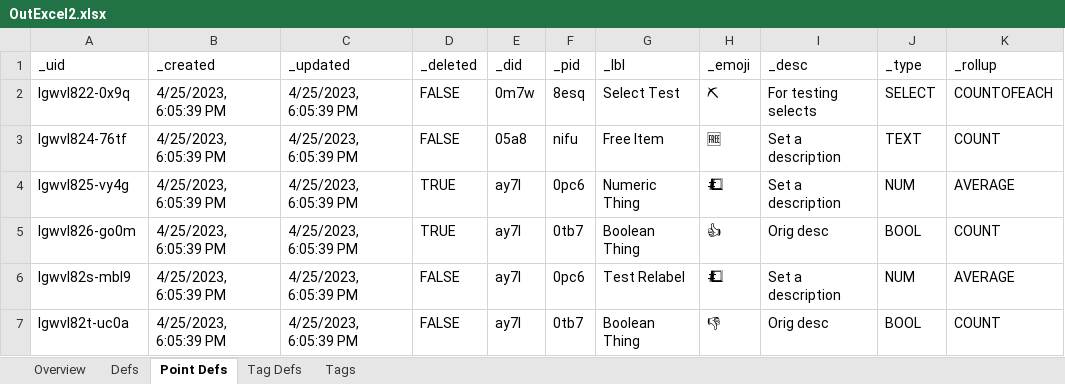
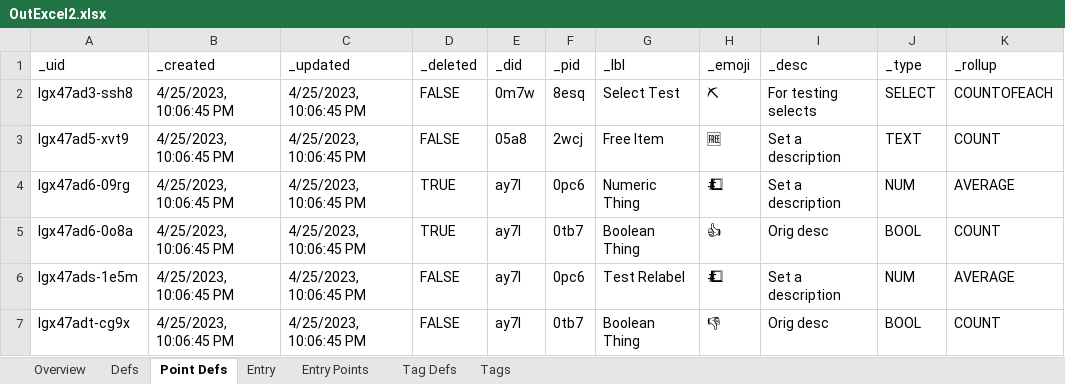
Before and after one commit to aarongilly/pdw, an Excel workbook: data-files/OutExcel2.xlsx, sheet Point Defs, drawn as a sheet; values as stored, in another font and other column widths than the file's, no borders; the diff names each change by its address in the sheet, - before the commit and + after, or states it on an @@ line.

```diff
--- a/data-files/OutExcel2.xlsx (sheet Point Defs)
+++ b/data-files/OutExcel2.xlsx (sheet Point Defs)
+sheet tab: Entry
+sheet tab: Entry Points
-A2 (_uid): lgwvl822-0x9q
+A2 (_uid): lgx47ad3-ssh8
-B2:B7 (_created): 4/25/2023, 6:05:39 PM
+B2:B7 (_created): 4/25/2023, 10:06:45 PM
-C2:C7 (_updated): 4/25/2023, 6:05:39 PM
+C2:C7 (_updated): 4/25/2023, 10:06:45 PM
-A3 (_uid): lgwvl824-76tf
+A3 (_uid): lgx47ad5-xvt9
-F3 (_pid): nifu
+F3 (_pid): 2wcj
-A4 (_uid): lgwvl825-vy4g
+A4 (_uid): lgx47ad6-09rg
-A5 (_uid): lgwvl826-go0m
+A5 (_uid): lgx47ad6-0o8a
-A6 (_uid): lgwvl82s-mbl9
+A6 (_uid): lgx47ads-1e5m
-A7 (_uid): lgwvl82t-uc0a
+A7 (_uid): lgx47adt-cg9x
```
Also changed, not shown: sheet Tag Defs, sheet Defs, sheet Tags, sheet Overview, data-files/OutExcel1.xlsx, 5 other files.
